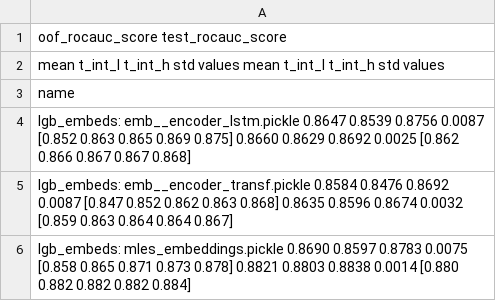
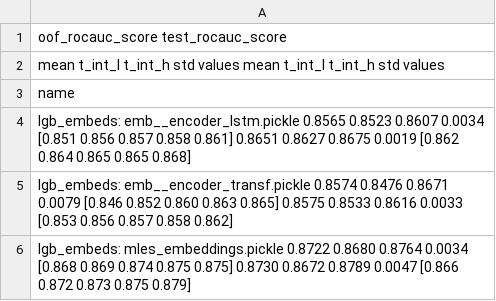
Before and after one commit to dllllb/pytorch-lifestream, a CSV file: experiments/scenario_gender/results/scenario_gender__encoder_types.csv, drawn as a sheet.

```diff
--- a/experiments/scenario_gender/results/scenario_gender__encoder_types.csv
+++ b/experiments/scenario_gender/results/scenario_gender__encoder_types.csv
@@ -3,4 +3,4 @@
 name
-lgb_embeds: emb__encoder_lstm.pickle             0.8647  0.8539  0.8756 0.0087  [0.852 0.863 0.865 0.869 0.875]            0.8660  0.8629  0.8692 0.0025  [0.862 0.866 0.867 0.867 0.868]
-lgb_embeds: emb__encoder_transf.pickle           0.8584  0.8476  0.8692 0.0087  [0.847 0.852 0.862 0.863 0.868]            0.8635  0.8596  0.8674 0.0032  [0.859 0.863 0.864 0.864 0.867]
-lgb_embeds: mles_embeddings.pickle               0.8690  0.8597  0.8783 0.0075  [0.858 0.865 0.871 0.873 0.878]            0.8821  0.8803  0.8838 0.0014  [0.880 0.882 0.882 0.882 0.884]
+lgb_embeds: emb__encoder_lstm.pickle             0.8565  0.8523  0.8607 0.0034  [0.851 0.856 0.857 0.858 0.861]            0.8651  0.8627  0.8675 0.0019  [0.862 0.864 0.865 0.865 0.868]
+lgb_embeds: emb__encoder_transf.pickle           0.8574  0.8476  0.8671 0.0079  [0.846 0.852 0.860 0.863 0.865]            0.8575  0.8533  0.8616 0.0033  [0.853 0.856 0.857 0.858 0.862]
+lgb_embeds: mles_embeddings.pickle               0.8722  0.8680  0.8764 0.0034  [0.868 0.869 0.874 0.875 0.875]            0.8730  0.8672  0.8789 0.0047  [0.866 0.872 0.873 0.875 0.879]
```
Also changed, not shown: experiments/scenario_gender/results/scenario_gender__hidden_size.csv, experiments/scenario_gender/results/scenario_gender__loss.csv, 43 other files.
